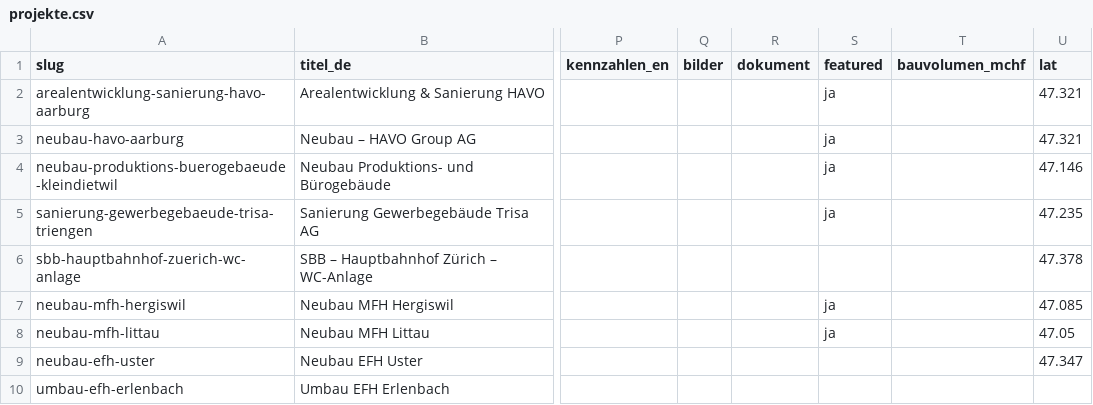
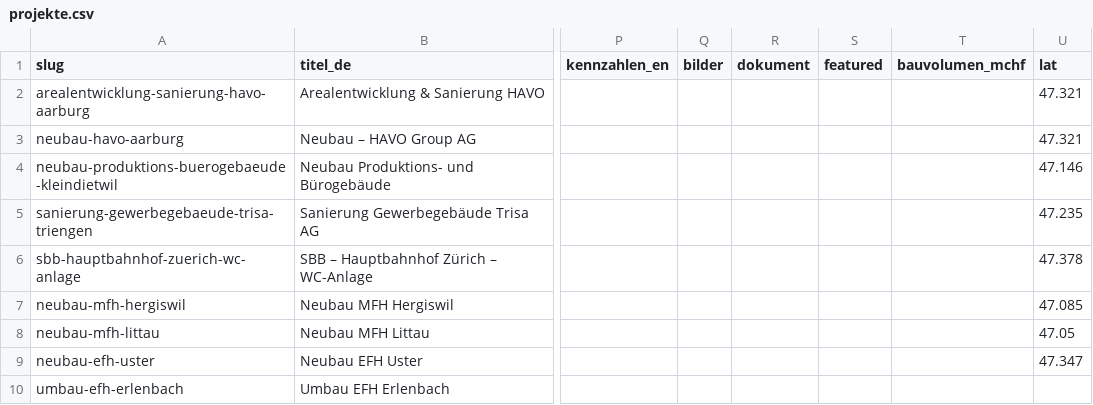
Before and after one commit to dahindenpirmin-debug/dh-baumanagement-website, a CSV file: data/projekte.csv, drawn as a sheet; only a part is shown, gaps mark what is left out; the diff names each change by its address in the sheet, - before the commit and + after, or states it on an @@ line.

```diff
--- a/data/projekte.csv
+++ b/data/projekte.csv
-S2:S5 (featured): ja
+S2:S5 (featured): (empty)
-S7:S8 (featured): ja
+S7:S8 (featured): (empty)
```
Also changed, not shown: 10 other files.
